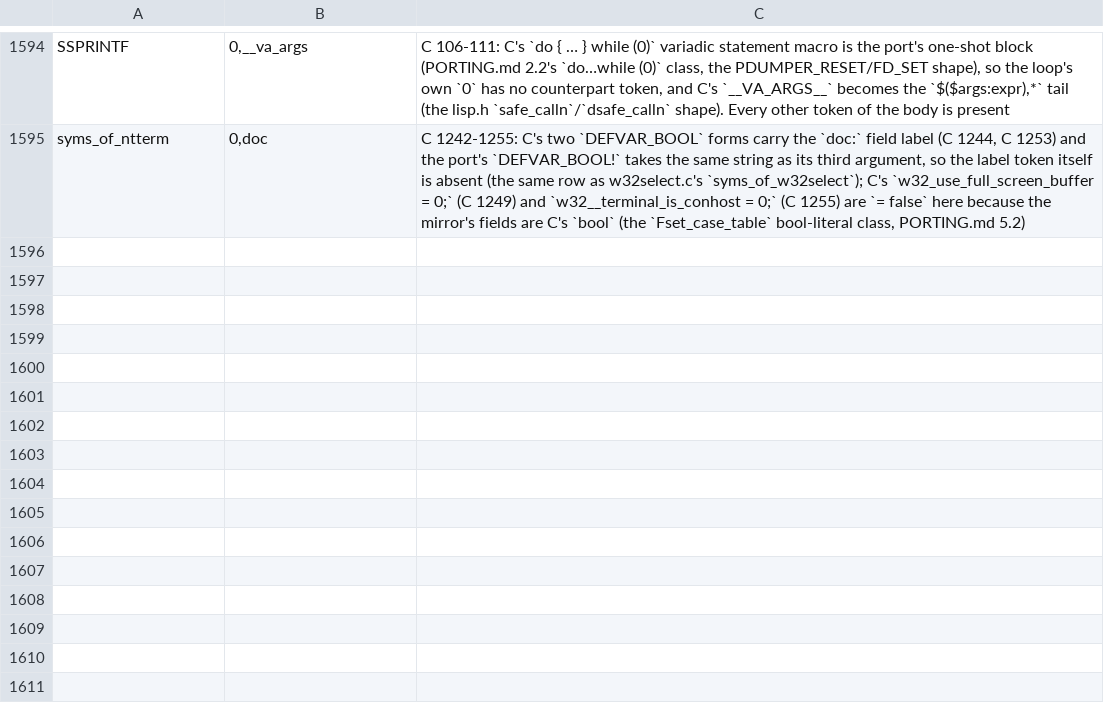
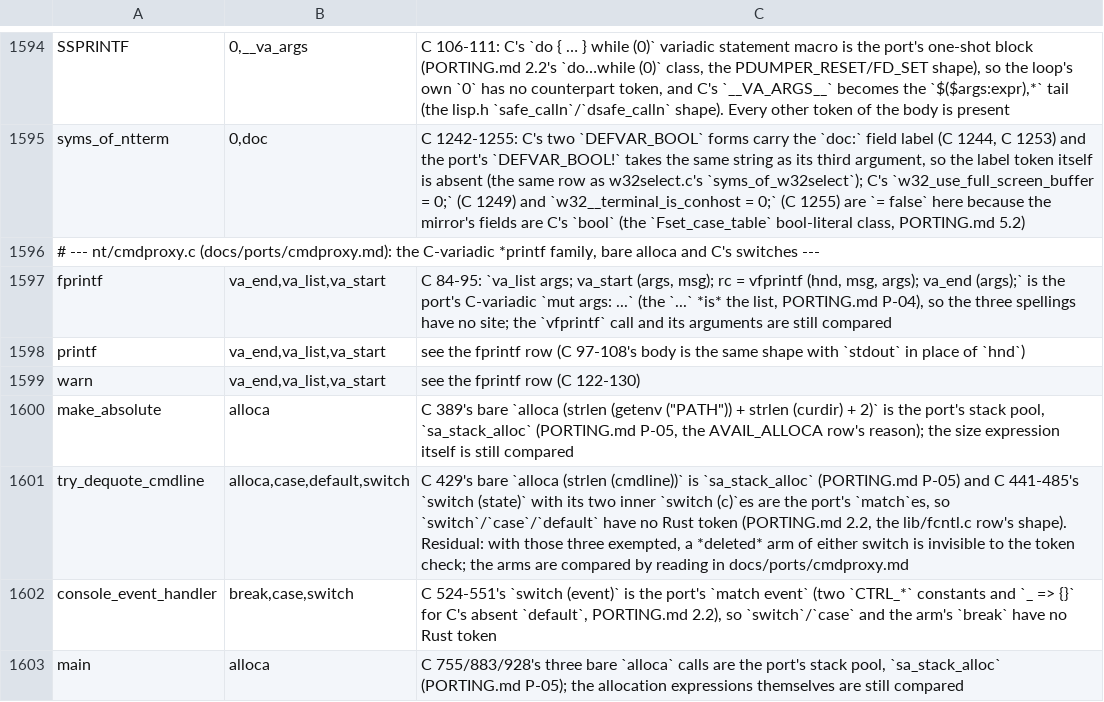
Before and after one commit to liuchong/femacs, a TSV file: docs/ports/macro-body-notes.tsv, drawn as a sheet; only a part is shown, gaps mark what is left out; the diff names each change by its address in the sheet, - before the commit and + after, or states it on an @@ line.

Commit message:
port(cmdproxy): land nt/cmdproxy.c whole (C 965 -> 1337 lines) (3.563)
The lane's port: femacs/nt/cmdproxy.rs 3 -> 1,337 lines, ledger 263 with 36 range rows over
C 1-965.  The windowsnt file gate sits on every item and on the whole include graph (nt/
Makefile.in's OTHERS block, of which the frozen configuration builds nothing), and all five
conditions carry both arms: the _UCRT pair, the two __GNUC__ declaration arms that PORTING.md
0.1-12 removes, and the three `#if 0` regions kept in place as C's own text.
check-cond-eval reads 5 conditions with 0 disagreements.

Readings: two frozen build-tu runs leave the 336-byte empty object; the arm - windowsnt +
have_ntgui + have_window_system on the pinned nightly - first read six errors, three of them
in the lib/include/stdlib.rs copy (the calling unit supplies c_long/c_double/c_ulong, the
nt/addpm.rs convention) and three in the unit itself (strlen's usize into a DWORD, envblock
into an LPVOID, and an `extern "C"` where the SDK wants `extern "system"`), and after those
fixes it exits 0 with 0 errors, its four warnings being the `/// C:` blocks above the
`unsafe extern` blocks.  A mutation anchors an error back in the unit, so the reading is not
vacuous.

Registration: the cmdproxy tolerance row (0.39 for 38.5%) turns its --check to OK; the `ucrt`
feature joins femacs/xtask/Cargo.toml (cargo check -p xtask exits 0); port-map refreshes this
unit with the in-flight w32inevt and Activate rows put back; the pending ledger drops
cmdproxy, leaving 8 files / 5,420 reference lines; and macro-body-notes takes the lane's
eight appended rows.

Gate readings: mirror-dupes 17/17/0, citations 0 drift 0 stale, declarations 0 failures,
dead-file-coverage 132/0, ledger-ticks 234/0, port-lines 0 new 2 stale, target-names 0
findings.

Not claimed: the frozen configuration builds nothing of this file, so it is a text port -
no behaviour test, no differential, no device evidence.  The arm reading is rustc over a
materialized mirror graph rather than a Windows compile (there is no <windows.h> here), the
ucrt arm was compiled by no reading this round, and every record and constant in the in-place
surface stays UNVERIFIED.  Two lanes remain in flight on src/w32inevt.c and
oldXMenu/Activate.c.

```diff
--- a/docs/ports/macro-body-notes.tsv
+++ b/docs/ports/macro-body-notes.tsv
+row 1596: # --- nt/cmdproxy.c (docs/ports/cmdproxy.md): the C-variadic *printf family, bare alloca and C's switches ---
+row 1597: fprintf | va_end,va_list,va_start | C 84-95: `va_list args; va_start (args, msg); rc = vfprintf (hnd, msg, args); va_end (args);` is the port's C-variadic `mut args: ...` (the `...` *is* the list, PORTING.md P-04), so the three spellings have no site; the `vfprintf` call and its arguments are still compared
+row 1598: printf | va_end,va_list,va_start | see the fprintf row (C 97-108's body is the same shape with `stdout` in place of `hnd`)
+row 1599: warn | va_end,va_list,va_start | see the fprintf row (C 122-130)
+row 1600: make_absolute | alloca | C 389's bare `alloca (strlen (getenv ("PATH")) + strlen (curdir) + 2)` is the port's stack pool, `sa_stack_alloc` (PORTING.md P-05, the AVAIL_ALLOCA row's reason); the size expression itself is still compared
+row 1601: try_dequote_cmdline | alloca,case,default,switch | C 429's bare `alloca (strlen (cmdline))` is `sa_stack_alloc` (PORTING.md P-05) and C 441-485's `switch (state)` with its two inner `switch (c)`es are the port's `match`es, so `switch`/`case`/`default` have no Rust token (PORTING.md 2.2, the lib/fcntl.c row's shape). Residual: with those three exempted, a *deleted* arm of either switch is invisible to the token check; the arms are compared by reading in docs/ports/cmdproxy.md
+row 1602: console_event_handler | break,case,switch | C 524-551's `switch (event)` is the port's `match event` (two `CTRL_*` constants and `_ => {}` for C's absent `default`, PORTING.md 2.2), so `switch`/`case` and the arm's `break` have no Rust token
+row 1603: main | alloca | C 755/883/928's three bare `alloca` calls are the port's stack pool, `sa_stack_alloc` (PORTING.md P-05); the allocation expressions themselves are still compared
```
Also changed, not shown: docs/ports/line-drift-tolerance.tsv, 6 other files.
